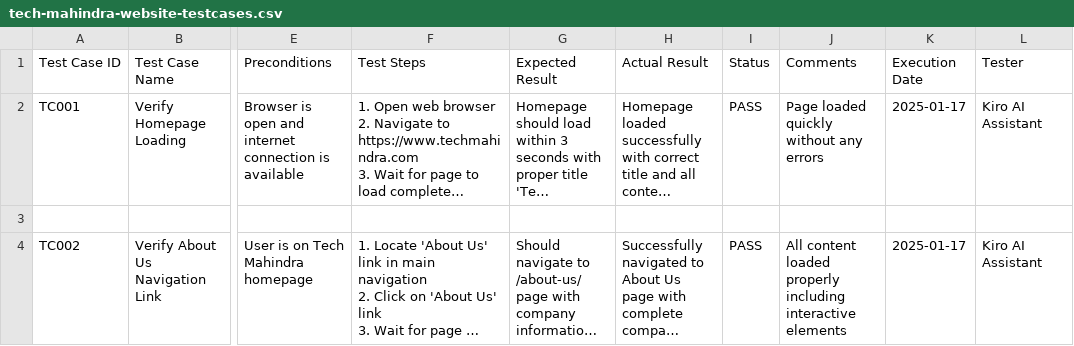
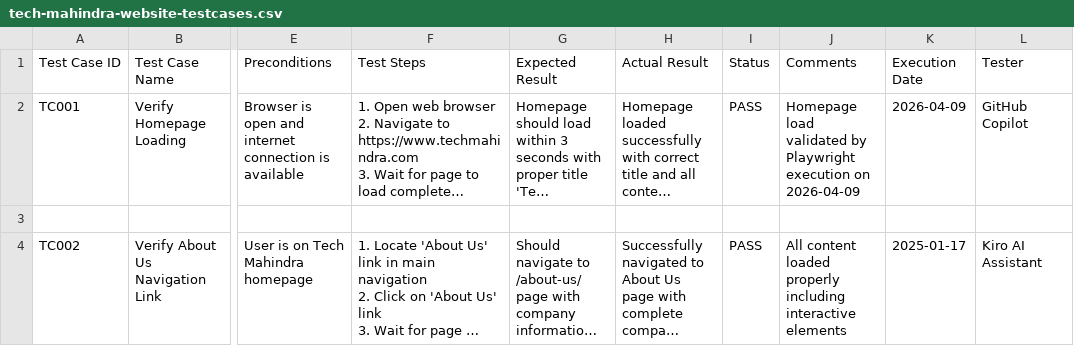
Before and after one commit to jawabpm/tech-mahindra-website-testing, a CSV file: tech-mahindra-website-testcases.csv, drawn as a sheet; only a part is shown, gaps mark what is left out; long unchanged cells end in …; the diff names each change by its address in the sheet, - before the commit and + after, or states it on an @@ line.

```diff
--- a/tech-mahindra-website-testcases.csv
+++ b/tech-mahindra-website-testcases.csv
-J2 (Comments): Page loaded quickly without any errors
+J2 (Comments): Homepage load validated by Playwright execution on 2026-04-09
-K2 (Execution Date): 2025-01-17
+K2 (Execution Date): 2026-04-09
-L2 (Tester): Kiro AI Assistant
+L2 (Tester): GitHub Copilot
```
